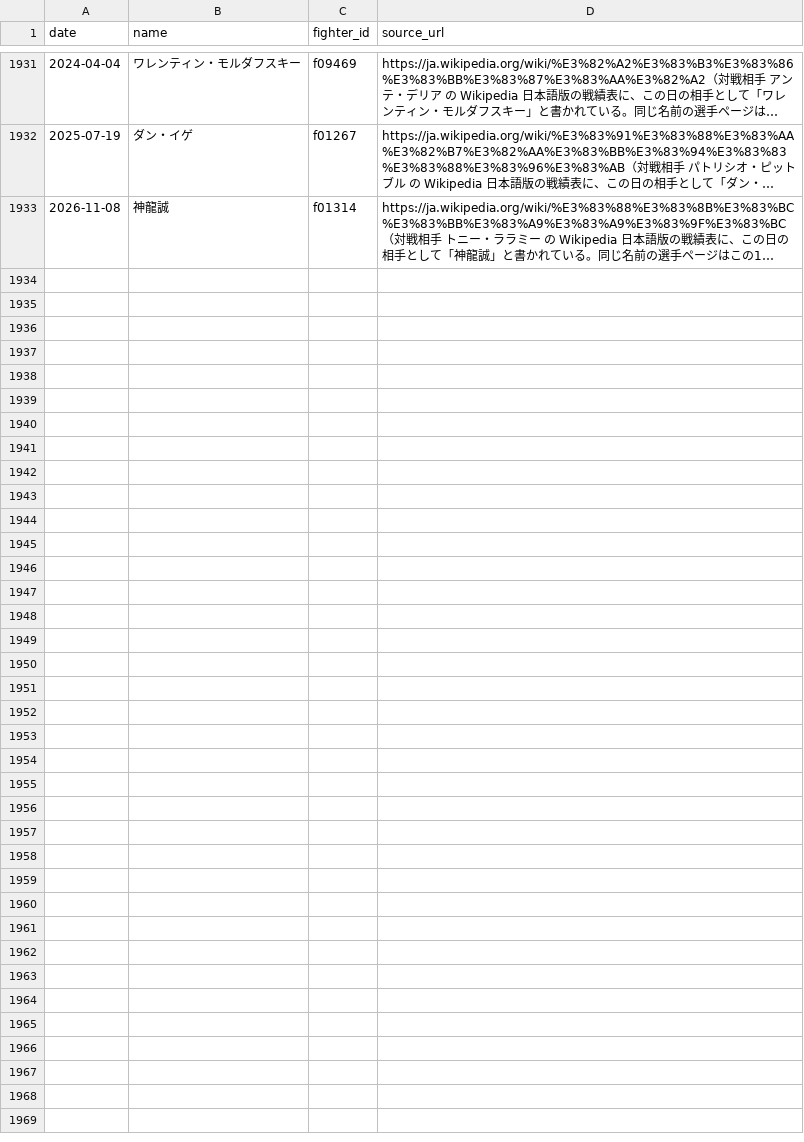
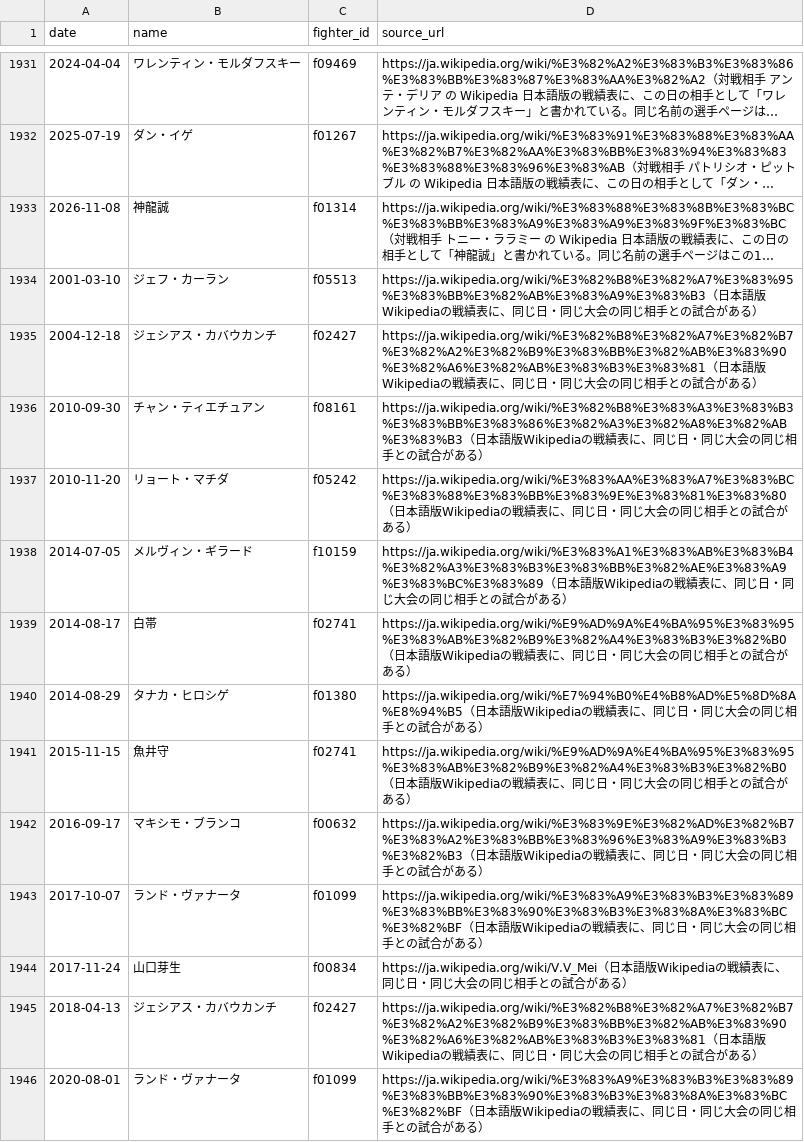
Before and after one commit to japan-mma-record/japan-mma-record.github.io, a TSV file: data/links.tsv, drawn as a sheet; only a part is shown, gaps mark what is left out; long unchanged cells end in …; the diff names each change by its address in the sheet, - before the commit and + after, or states it on an @@ line.

```diff
--- a/data/links.tsv
+++ b/data/links.tsv
+row 1934: 2001-03-10 | ジェフ・カーラン | f05513 | https://ja.wikipedia.org/wiki/%E3%82%B8%E3%82%A7%E3%83%95%E3%83%BB%E3%82%AB%E3%83%A9%E3%83%B3（日本語版Wikipediaの戦績表に、同じ日・同じ大会の同じ相手との試合がある）
+row 1935: 2004-12-18 | ジェシアス・カバウカンチ | f02427 | https://ja.wikipedia.org/wiki/%E3%82%B8%E3%82%A7%E3%82%B7%E3%82%A2%E3%82%B9%E3%83%BB%E3%82%AB%E3%83%90%E3%82%A6%E3%82%AB%E3%83%B3%E3%83%81（日本語版Wikipediaの戦績表に、同じ日・同じ大会の同じ相手との試合がある）
+row 1936: 2010-09-30 | チャン・ティエチュアン | f08161 | https://ja.wikipedia.org/wiki/%E3%82%B8%E3%83%A3%E3%83%B3%E3%83%BB%E3%83%86%E3%82%A3%E3%82%A8%E3%82%AB%E3%83%B3（日本語版Wikipediaの戦績表に、同じ日・同じ大会の同じ相手との試合がある）
+row 1937: 2010-11-20 | リョート・マチダ | f05242 | https://ja.wikipedia.org/wiki/%E3%83%AA%E3%83%A7%E3%83%BC%E3%83%88%E3%83%BB%E3%83%9E%E3%83%81%E3%83%80（日本語版Wikipediaの戦績表に、同じ日・同じ大会の同じ相手との試合がある）
+row 1938: 2014-07-05 | メルヴィン・ギラード | f10159 | https://ja.wikipedia.org/wiki/%E3%83%A1%E3%83%AB%E3%83%B4%E3%82%A3%E3%83%B3%E3%83%BB%E3%82%AE%E3%83%A9%E3%83%BC%E3%83%89（日本語版Wikipediaの戦績表に、同じ日・同じ大会の同じ相手との試合がある）
+row 1939: 2014-08-17 | 白帯 | f02741 | https://ja.wikipedia.org/wiki/%E9%AD%9A%E4%BA%95%E3%83%95%E3%83%AB%E3%82%B9%E3%82%A4%E3%83%B3%E3%82%B0（日本語版Wikipediaの戦績表に、同じ日・同じ大会の同じ相手との試合がある）
+row 1940: 2014-08-29 | タナカ・ヒロシゲ | f01380 | https://ja.wikipedia.org/wiki/%E7%94%B0%E4%B8%AD%E5%8D%8A%E8%94%B5（日本語版Wikipediaの戦績表に、同じ日・同じ大会の同じ相手との試合がある）
+row 1941: 2015-11-15 | 魚井守 | f02741 | https://ja.wikipedia.org/wiki/%E9%AD%9A%E4%BA%95%E3%83%95%E3%83%AB%E3%82%B9%E3%82%A4%E3%83%B3%E3%82%B0（日本語版Wikipediaの戦績表に、同じ日・同じ大会の同じ相手との試合がある）
+row 1942: 2016-09-17 | マキシモ・ブランコ | f00632 | https://ja.wikipedia.org/wiki/%E3%83%9E%E3%82%AD%E3%82%B7%E3%83%A2%E3%83%BB%E3%83%96%E3%83%A9%E3%83%B3%E3%82%B3（日本語版Wikipediaの戦績表に、同じ日・同じ大会の同じ相手との試合がある）
+row 1943: 2017-10-07 | ランド・ヴァナータ | f01099 | https://ja.wikipedia.org/wiki/%E3%83%A9%E3%83%B3%E3%83%89%E3%83%BB%E3%83%90%E3%83%B3%E3%83%8A%E3%83%BC%E3%82%BF（日本語版Wikipediaの戦績表に、同じ日・同じ大会の同じ相手との試合がある）
+row 1944: 2017-11-24 | 山口芽生 | f00834 | https://ja.wikipedia.org/wiki/V.V_Mei（日本語版Wikipediaの戦績表に、同じ日・同じ大会の同じ相手との試合がある）
+row 1945: 2018-04-13 | ジェシアス・カバウカンチ | f02427 | https://ja.wikipedia.org/wiki/%E3%82%B8%E3%82%A7%E3%82%B7%E3%82%A2%E3%82%B9%E3%83%BB%E3%82%AB%E3%83%90%E3%82%A6%E3%82%AB%E3%83%B3%E3%83%81（日本語版Wikipediaの戦績表に、同じ日・同じ大会の同じ相手との試合がある）
+row 1946: 2020-08-01 | ランド・ヴァナータ | f01099 | https://ja.wikipedia.org/wiki/%E3%83%A9%E3%83%B3%E3%83%89%E3%83%BB%E3%83%90%E3%83%B3%E3%83%8A%E3%83%BC%E3%82%BF（日本語版Wikipediaの戦績表に、同じ日・同じ大会の同じ相手との試合がある）
```
